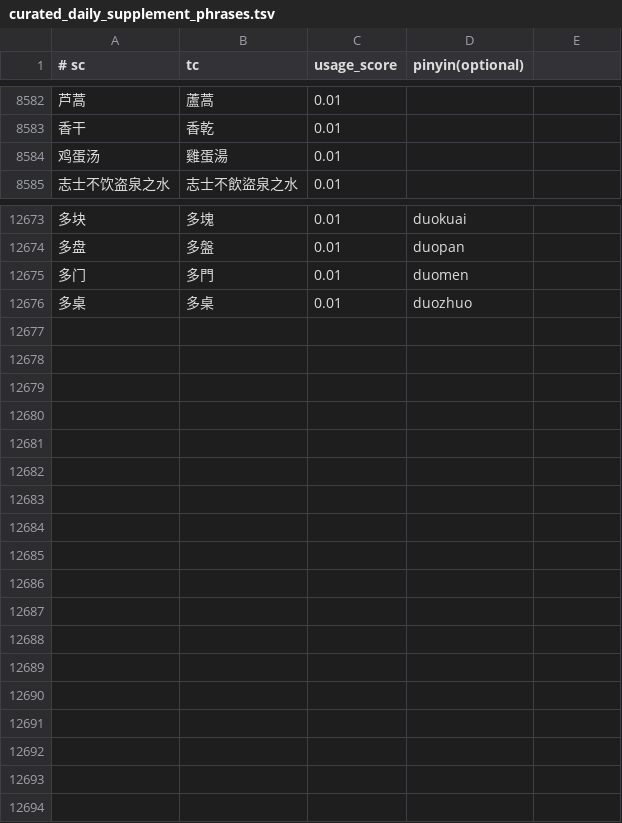
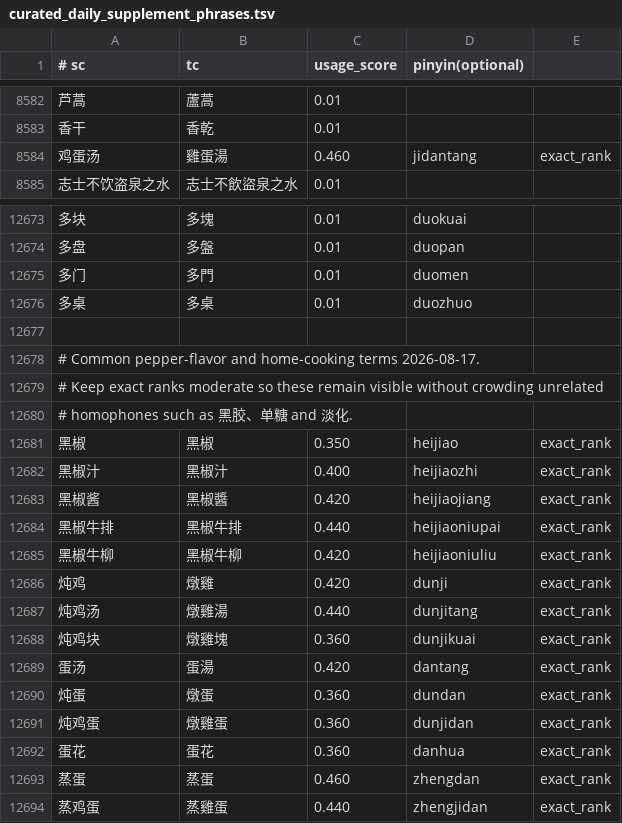
Before and after one commit to shenmin/cassotis-lexicon, a TSV file: manifests/curated_daily_supplement_phrases.tsv, drawn as a sheet; only a part is shown, gaps mark what is left out.

Commit message:
Expand daily and vertical lexicons

```diff
--- a/manifests/curated_daily_supplement_phrases.tsv
+++ b/manifests/curated_daily_supplement_phrases.tsv
@@ -8583,3 +8583,3 @@
 香干	香乾	0.01
-鸡蛋汤	雞蛋湯	0.01
+鸡蛋汤	雞蛋湯	0.460	jidantang	exact_rank
 志士不饮盗泉之水	志士不飲盜泉之水	0.01
@@ -12676 +12676,19 @@
 多桌	多桌	0.01	duozhuo
+
+# Common pepper-flavor and home-cooking terms 2026-08-17.
+# Keep exact ranks moderate so these remain visible without crowding unrelated
+# homophones such as 黑胶、单糖 and 淡化.
+黑椒	黑椒	0.350	heijiao	exact_rank
+黑椒汁	黑椒汁	0.400	heijiaozhi	exact_rank
+黑椒酱	黑椒醬	0.420	heijiaojiang	exact_rank
+黑椒牛排	黑椒牛排	0.440	heijiaoniupai	exact_rank
+黑椒牛柳	黑椒牛柳	0.420	heijiaoniuliu	exact_rank
+炖鸡	燉雞	0.420	dunji	exact_rank
+炖鸡汤	燉雞湯	0.440	dunjitang	exact_rank
+炖鸡块	燉雞塊	0.360	dunjikuai	exact_rank
+蛋汤	蛋湯	0.420	dantang	exact_rank
+炖蛋	燉蛋	0.360	dundan	exact_rank
+炖鸡蛋	燉雞蛋	0.360	dunjidan	exact_rank
+蛋花	蛋花	0.360	danhua	exact_rank
+蒸蛋	蒸蛋	0.460	zhengdan	exact_rank
+蒸鸡蛋	蒸雞蛋	0.440	zhengjidan	exact_rank
```
Also changed, not shown: manifests/curated_daily_phrases.tsv, manifests/vertical/computing.tsv, 7 other files.
